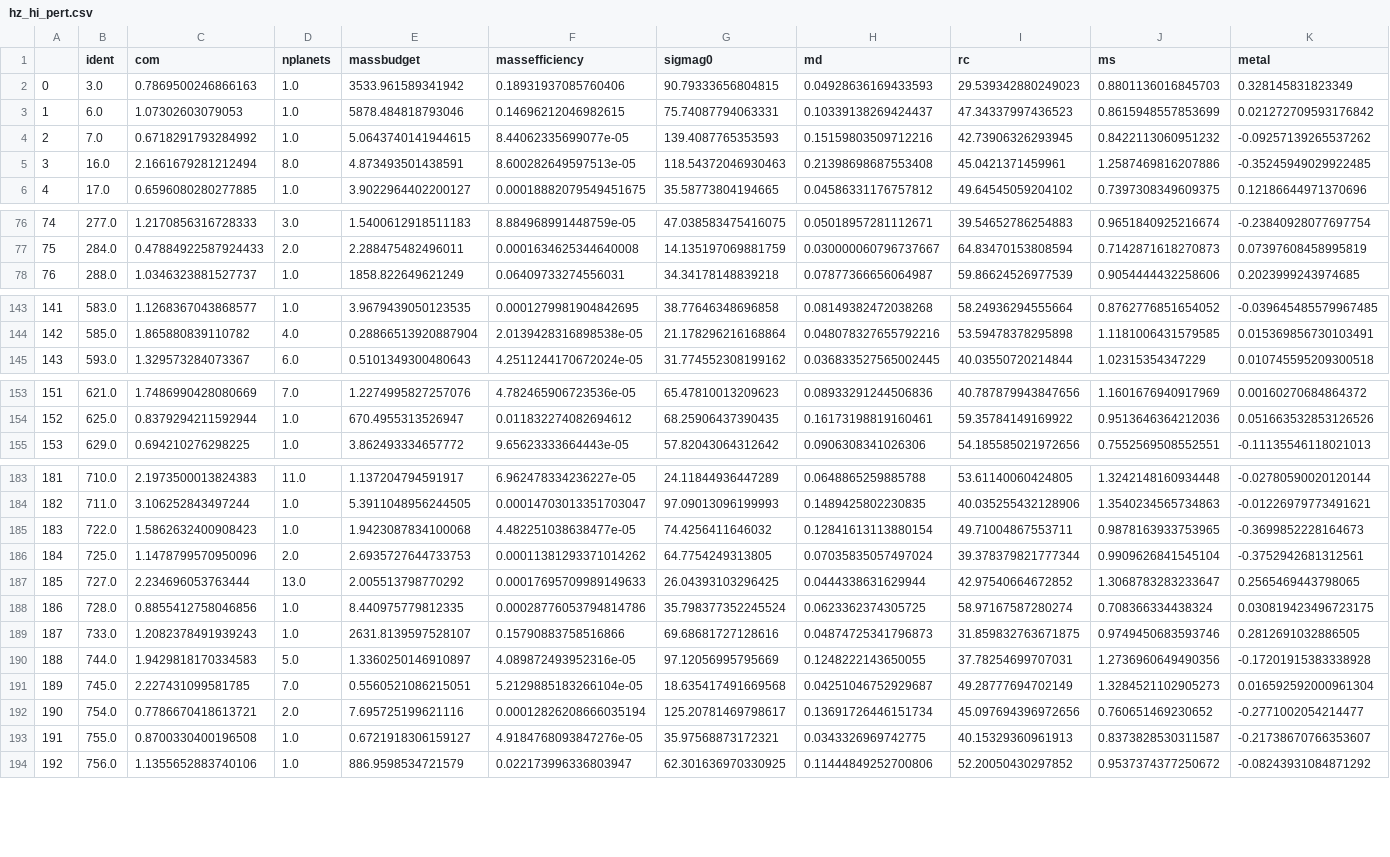
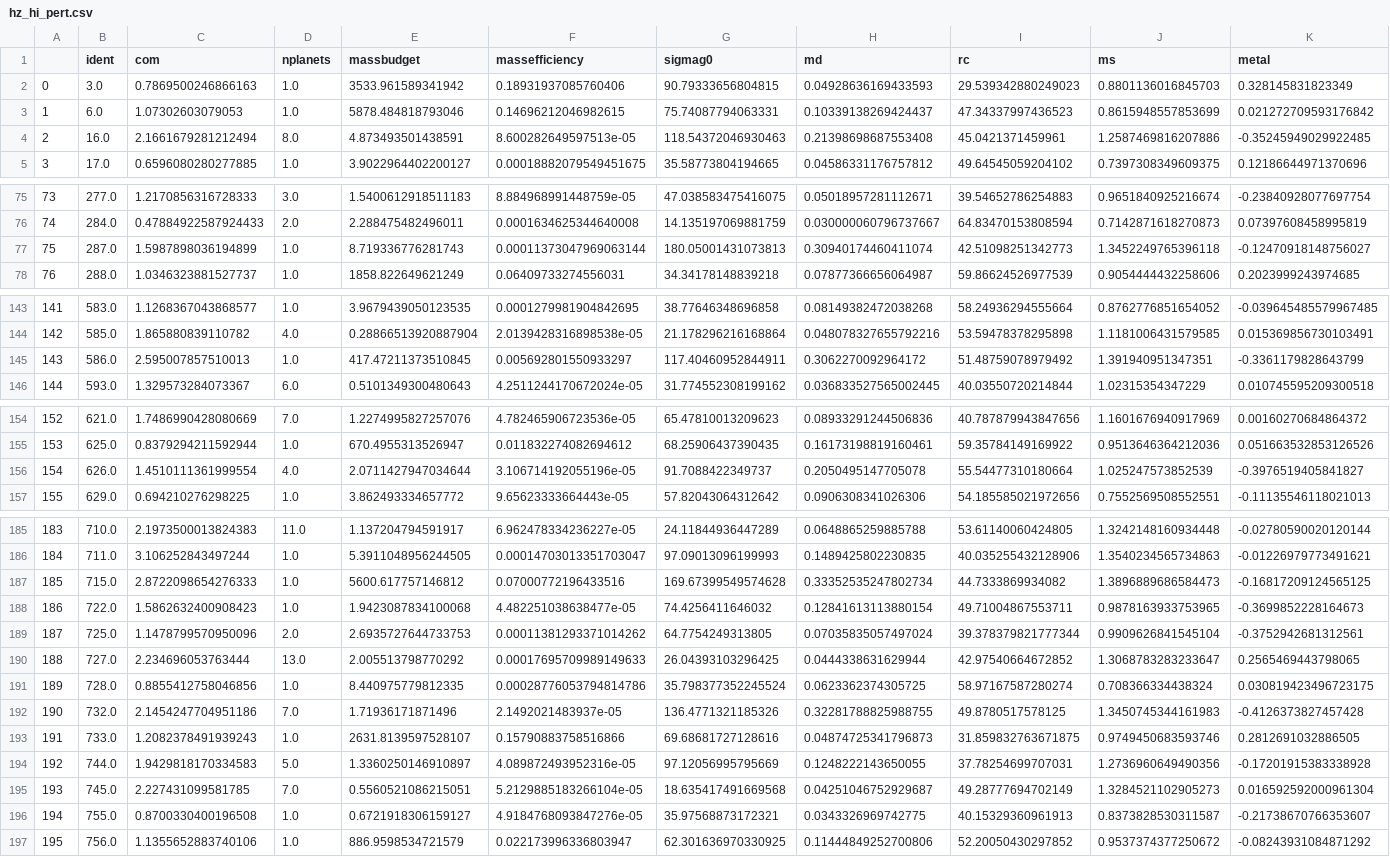
Before and after one commit to saint-germain/population_synthesis, a CSV file: prep/hz_hi_pert.csv, drawn as a sheet; only a part is shown, gaps mark what is left out; removed rows and columns are numbered as before the commit, all else as after; rows hold the shown columns only; the diff covers the shown part only; the diff names each change by its address in the sheet, - before the commit and + after, or states it on an @@ line.

```diff
--- a/prep/hz_hi_pert.csv
+++ b/prep/hz_hi_pert.csv
-row 4: 2 | 7.0 | 0.6718291793284992 | 1.0 | 5.0643740141944615 | 8.44062335699077e-05 | 139.4087765353593 | 0.15159803509712216 | 42.73906326293945 | 0.8422113060951232 | -0.09257139265537262
@@ column A renumbered from row 4 down @@
+row 77: 75 | 287.0 | 1.5987898036194899 | 1.0 | 8.719336776281743 | 0.00011373047969063144 | 180.05001431073813 | 0.30940174460411074 | 42.51098251342773 | 1.3452249765396118 | -0.12470918148756027
+row 145: 143 | 586.0 | 2.595007857510013 | 1.0 | 417.47211373510845 | 0.005692801550933297 | 117.40460952844911 | 0.3062270092964172 | 51.48759078979492 | 1.391940951347351 | -0.3361179828643799
+row 156: 154 | 626.0 | 1.4510111361999554 | 4.0 | 2.0711427947034644 | 3.106714192055196e-05 | 91.7088422349737 | 0.2050495147705078 | 55.54477310180664 | 1.025247573852539 | -0.3976519405841827
+row 187: 185 | 715.0 | 2.8722098654276333 | 1.0 | 5600.617757146812 | 0.07000772196433516 | 169.67399549574628 | 0.33352535247802734 | 44.7333869934082 | 1.3896889686584473 | -0.16817209124565125
+row 192: 190 | 732.0 | 2.1454247704951186 | 7.0 | 1.71936171871496 | 2.1492021483937e-05 | 136.4771321185326 | 0.32281788825988755 | 49.8780517578125 | 1.3450745344161983 | -0.4126373827457428
-row 192: 190 | 754.0 | 0.7786670418613721 | 2.0 | 7.695725199621116 | 0.00012826208666035194 | 125.20781469798617 | 0.13691726446151734 | 45.097694396972656 | 0.760651469230652 | -0.2771002054214477
```
Also changed, not shown: 3 added rows and 2 removed rows elsewhere in this file, prep/hz_lo_pert.csv, prep/hz_no_pert.csv, 3 other files.
